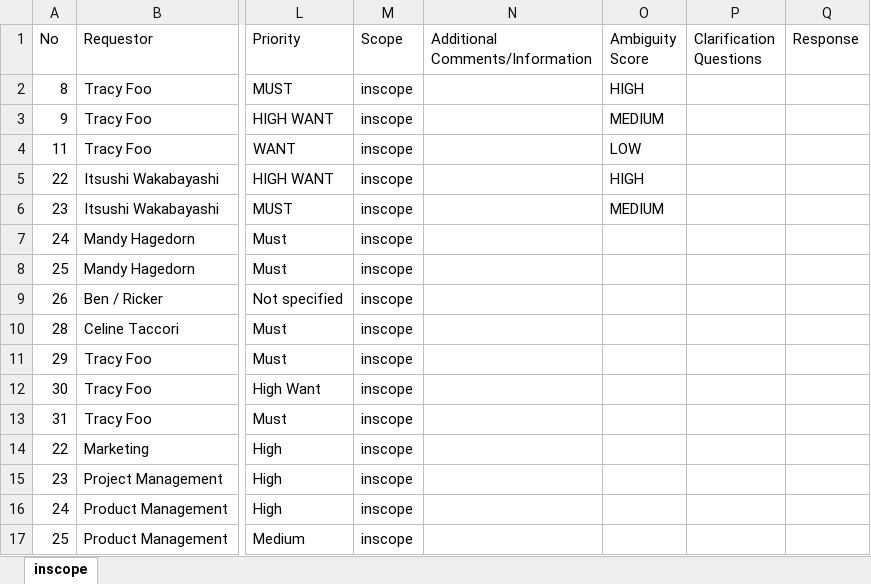
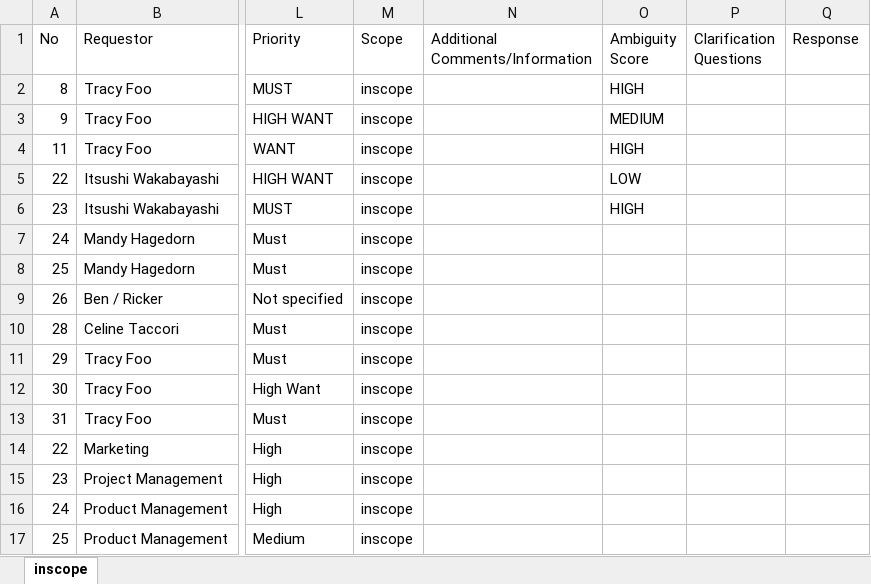
Before and after one commit to hpdxdemo/git_demo, an Excel workbook: output_prd.xlsx, sheet inscope, drawn as a sheet; only a part is shown, gaps mark what is left out; values as stored, in another font and other column widths than the file's, no borders; the diff names each change by its address in the sheet, - before the commit and + after, or states it on an @@ line.

Commit message:
Update output_prd.xlsx

```diff
--- a/output_prd.xlsx (sheet inscope)
+++ b/output_prd.xlsx (sheet inscope)
-O4 (Ambiguity Score): LOW
+O4 (Ambiguity Score): HIGH
-O5 (Ambiguity Score): HIGH
+O5 (Ambiguity Score): LOW
-O6 (Ambiguity Score): MEDIUM
+O6 (Ambiguity Score): HIGH
```
